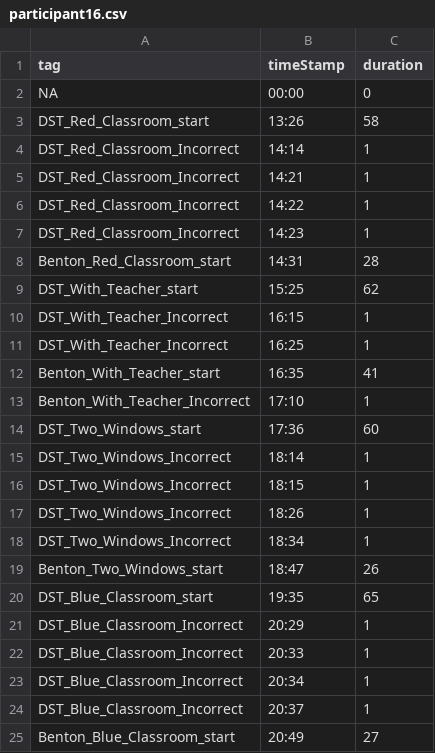
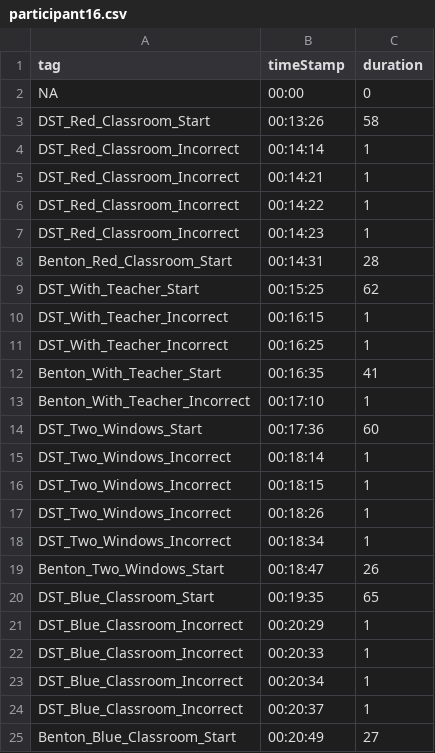
Before and after one commit to mbd25/A3_Analysis, a CSV file: EEG Tag Sheets/participant16.csv, drawn as a sheet; only a part is shown; the diff covers the shown part only.

```diff
--- a/EEG Tag Sheets/participant16.csv
+++ b/EEG Tag Sheets/participant16.csv
@@ -2,24 +2,24 @@
 "NA","00:00","0"
-"DST_Red_Classroom_start","13:26","58"
-"DST_Red_Classroom_Incorrect","14:14","1"
-"DST_Red_Classroom_Incorrect","14:21","1"
-"DST_Red_Classroom_Incorrect","14:22","1"
-"DST_Red_Classroom_Incorrect","14:23","1"
-"Benton_Red_Classroom_start","14:31","28"
-"DST_With_Teacher_start","15:25","62"
-"DST_With_Teacher_Incorrect","16:15","1"
-"DST_With_Teacher_Incorrect","16:25","1"
-"Benton_With_Teacher_start","16:35","41"
-"Benton_With_Teacher_Incorrect","17:10","1"
-"DST_Two_Windows_start","17:36","60"
-"DST_Two_Windows_Incorrect","18:14","1"
-"DST_Two_Windows_Incorrect","18:15","1"
-"DST_Two_Windows_Incorrect","18:26","1"
-"DST_Two_Windows_Incorrect","18:34","1"
-"Benton_Two_Windows_start","18:47","26"
-"DST_Blue_Classroom_start","19:35","65"
-"DST_Blue_Classroom_Incorrect","20:29","1"
-"DST_Blue_Classroom_Incorrect","20:33","1"
-"DST_Blue_Classroom_Incorrect","20:34","1"
-"DST_Blue_Classroom_Incorrect","20:37","1"
-"Benton_Blue_Classroom_start","20:49","27"
+"DST_Red_Classroom_Start","00:13:26","58"
+"DST_Red_Classroom_Incorrect","00:14:14","1"
+"DST_Red_Classroom_Incorrect","00:14:21","1"
+"DST_Red_Classroom_Incorrect","00:14:22","1"
+"DST_Red_Classroom_Incorrect","00:14:23","1"
+"Benton_Red_Classroom_Start","00:14:31","28"
+"DST_With_Teacher_Start","00:15:25","62"
+"DST_With_Teacher_Incorrect","00:16:15","1"
+"DST_With_Teacher_Incorrect","00:16:25","1"
+"Benton_With_Teacher_Start","00:16:35","41"
+"Benton_With_Teacher_Incorrect","00:17:10","1"
+"DST_Two_Windows_Start","00:17:36","60"
+"DST_Two_Windows_Incorrect","00:18:14","1"
+"DST_Two_Windows_Incorrect","00:18:15","1"
+"DST_Two_Windows_Incorrect","00:18:26","1"
+"DST_Two_Windows_Incorrect","00:18:34","1"
+"Benton_Two_Windows_Start","00:18:47","26"
+"DST_Blue_Classroom_Start","00:19:35","65"
+"DST_Blue_Classroom_Incorrect","00:20:29","1"
+"DST_Blue_Classroom_Incorrect","00:20:33","1"
+"DST_Blue_Classroom_Incorrect","00:20:34","1"
+"DST_Blue_Classroom_Incorrect","00:20:37","1"
+"Benton_Blue_Classroom_Start","00:20:49","27"
```
Also changed, not shown: 96 edited cells elsewhere in this file, EEG Tag Sheets/participant14.csv, EEG Tag Sheets/participant15.csv, 48 other files.
